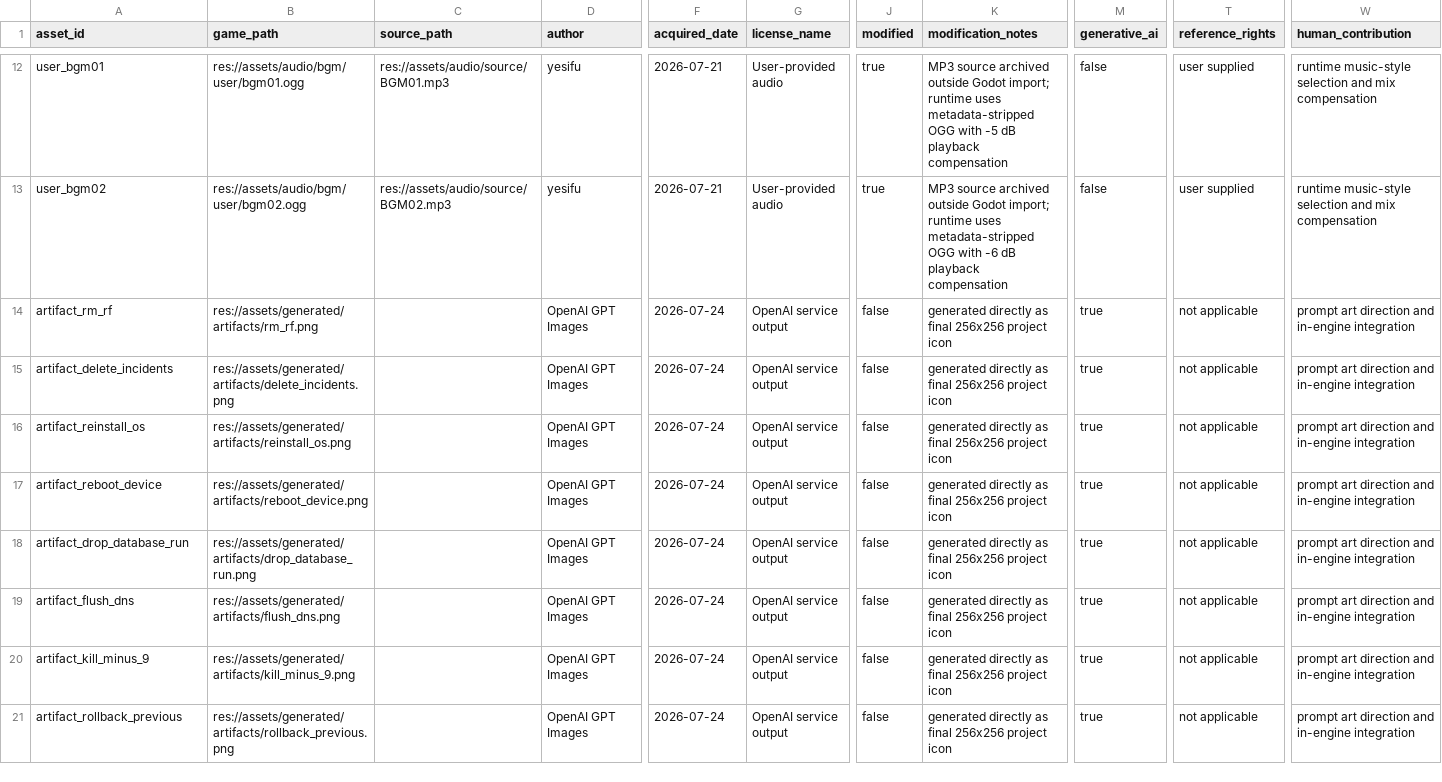
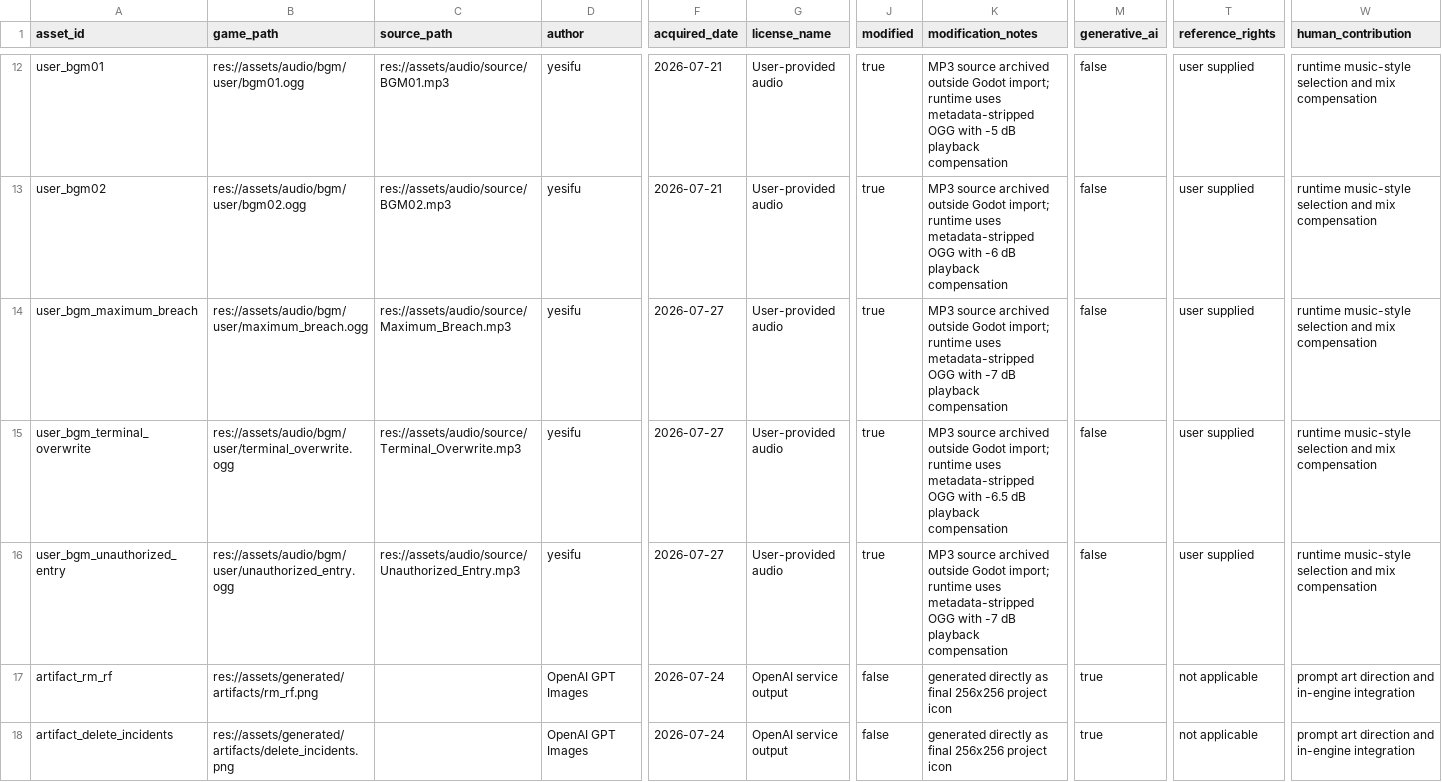
Before and after one commit to Eleven-CZ/Operation-Surviver-Battle, a CSV file: ASSET_LICENSES.csv, drawn as a sheet; only a part is shown, gaps mark what is left out; the shorter side is filled out with more unchanged rows; rows hold the shown columns only; the diff names each change by its address in the sheet, - before the commit and + after, or states it on an @@ line.

```diff
--- a/ASSET_LICENSES.csv
+++ b/ASSET_LICENSES.csv
+row 14: user_bgm_maximum_breach | res://assets/audio/bgm/user/maximum_breach.ogg | res://assets/audio/source/Maximum_Breach.mp3 | yesifu | 2026-07-27 | User-provided audio | true | MP3 source archived outside Godot import; runtime uses metadata-stripped OGG with -7 dB playback compensation | false | user supplied | runtime music-style selection and mix compensation
+row 15: user_bgm_terminal_overwrite | res://assets/audio/bgm/user/terminal_overwrite.ogg | res://assets/audio/source/Terminal_Overwrite.mp3 | yesifu | 2026-07-27 | User-provided audio | true | MP3 source archived outside Godot import; runtime uses metadata-stripped OGG with -6.5 dB playback compensation | false | user supplied | runtime music-style selection and mix compensation
+row 16: user_bgm_unauthorized_entry | res://assets/audio/bgm/user/unauthorized_entry.ogg | res://assets/audio/source/Unauthorized_Entry.mp3 | yesifu | 2026-07-27 | User-provided audio | true | MP3 source archived outside Godot import; runtime uses metadata-stripped OGG with -7 dB playback compensation | false | user supplied | runtime music-style selection and mix compensation
```
Also changed, not shown: 34 other files.
